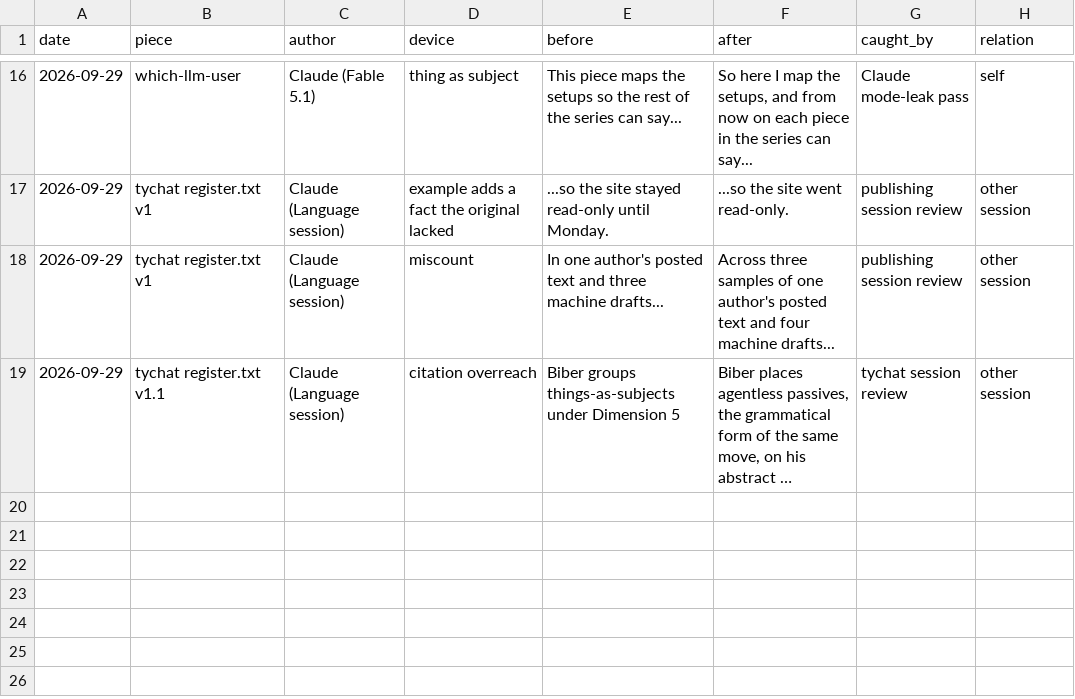
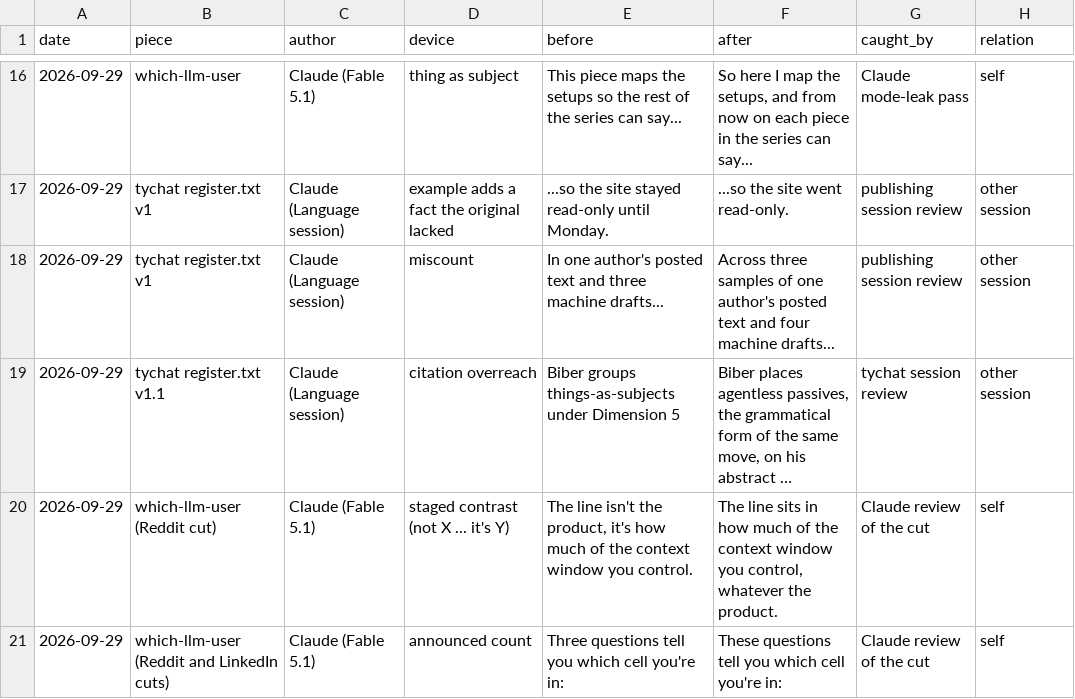
Before and after one commit to uncovertechtalent/machinebehavior.io, a CSV file: slips/log.csv, drawn as a sheet; only a part is shown, gaps mark what is left out; long unchanged cells end in …; the diff names each change by its address in the sheet, - before the commit and + after, or states it on an @@ line.

```diff
--- a/slips/log.csv
+++ b/slips/log.csv
+row 20: 2026-09-29 | which-llm-user (Reddit cut) | Claude (Fable 5.1) | staged contrast (not X ... it's Y) | The line isn't the product, it's how much of the context window you control. | The line sits in how much of the context window you control, whatever the product. | Claude review of the cut | self
+row 21: 2026-09-29 | which-llm-user (Reddit and LinkedIn cuts) | Claude (Fable 5.1) | announced count | Three questions tell you which cell you're in: | These questions tell you which cell you're in: | Claude review of the cut | self
```
Also changed, not shown: 1 other file.
